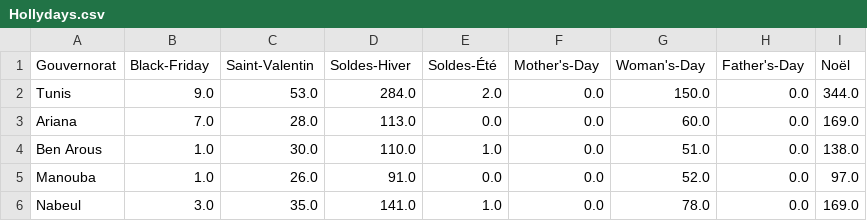
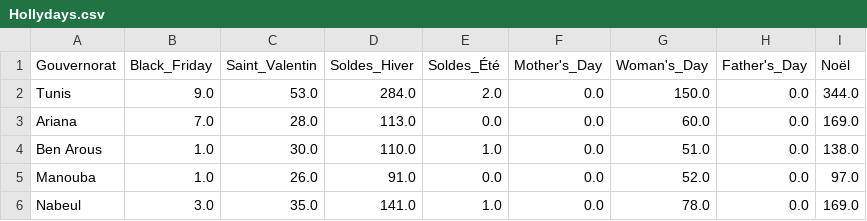
Before and after one commit to achref-hub/backend_fun, a CSV file: Hollydays.csv, drawn as a sheet; only a part is shown.

```diff
--- a/Hollydays.csv
+++ b/Hollydays.csv
@@ -1,2 +1,2 @@
-Gouvernorat,Black-Friday,Saint-Valentin,Soldes-Hiver,Soldes-Été,Mother's-Day,Woman's-Day,Father's-Day,Noël
+Gouvernorat,Black_Friday,Saint_Valentin,Soldes_Hiver,Soldes_Été,Mother's_Day,Woman's_Day,Father's_Day,Noël
 Tunis,9.0,53.0,284.0,2.0,0.0,150.0,0.0,344.0
```
Also changed, not shown: stats.csv, 6 other files.
